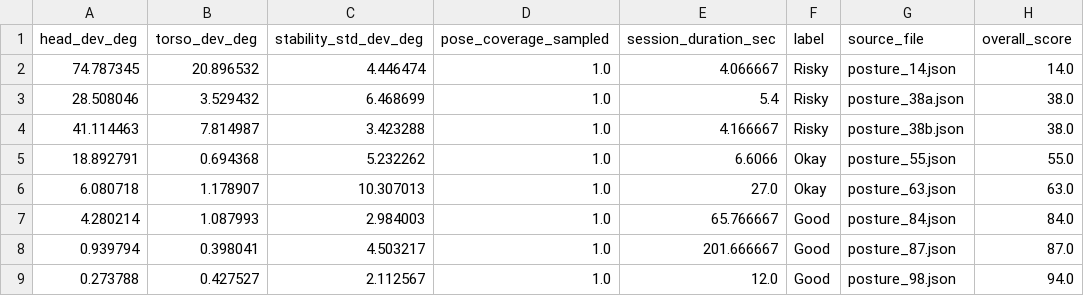
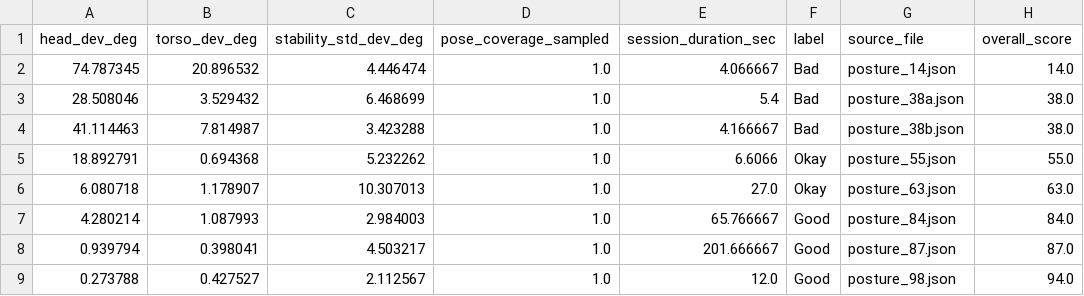
Before and after one commit to GraceYang9127/posture_real, a CSV file: backend/data/posture_dataset.csv, drawn as a sheet.

Commit message:
Incorporated ML Model with backend analysis

```diff
--- a/backend/data/posture_dataset.csv
+++ b/backend/data/posture_dataset.csv
@@ -1,5 +1,5 @@
 head_dev_deg,torso_dev_deg,stability_std_dev_deg,pose_coverage_sampled,session_duration_sec,label,source_file,overall_score
-74.787345,20.896532,4.446474,1.0,4.066667,Risky,posture_14.json,14.0
-28.508046,3.529432,6.468699,1.0,5.4,Risky,posture_38a.json,38.0
-41.114463,7.814987,3.423288,1.0,4.166667,Risky,posture_38b.json,38.0
+74.787345,20.896532,4.446474,1.0,4.066667,Bad,posture_14.json,14.0
+28.508046,3.529432,6.468699,1.0,5.4,Bad,posture_38a.json,38.0
+41.114463,7.814987,3.423288,1.0,4.166667,Bad,posture_38b.json,38.0
 18.892791,0.694368,5.232262,1.0,6.6066,Okay,posture_55.json,55.0
```
Also changed, not shown: 13 other files.
